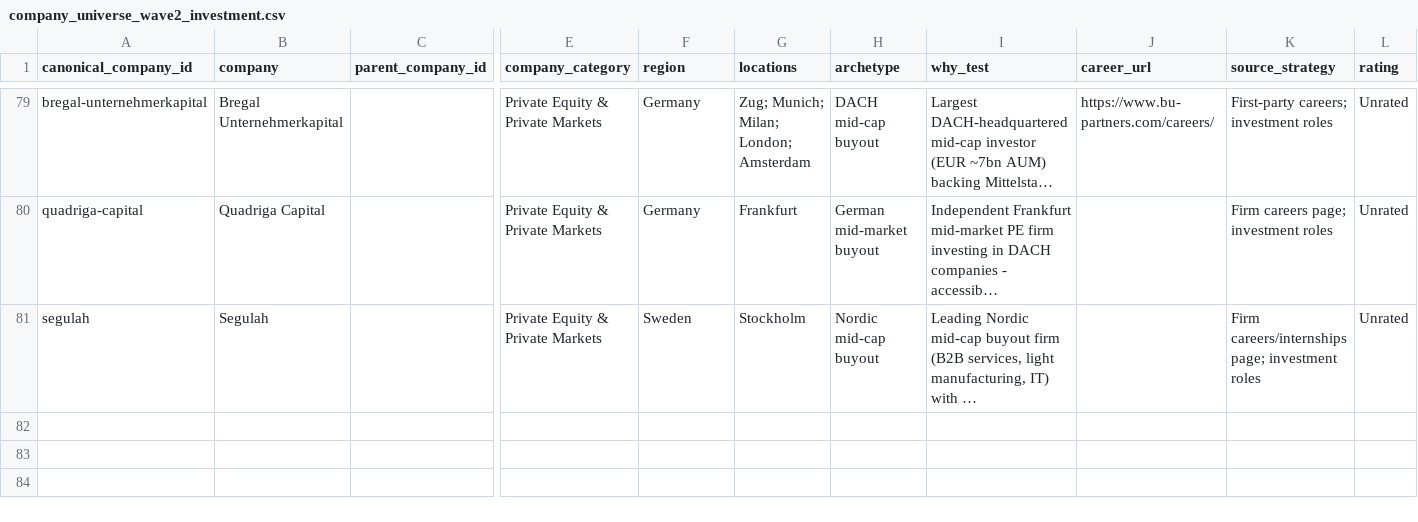
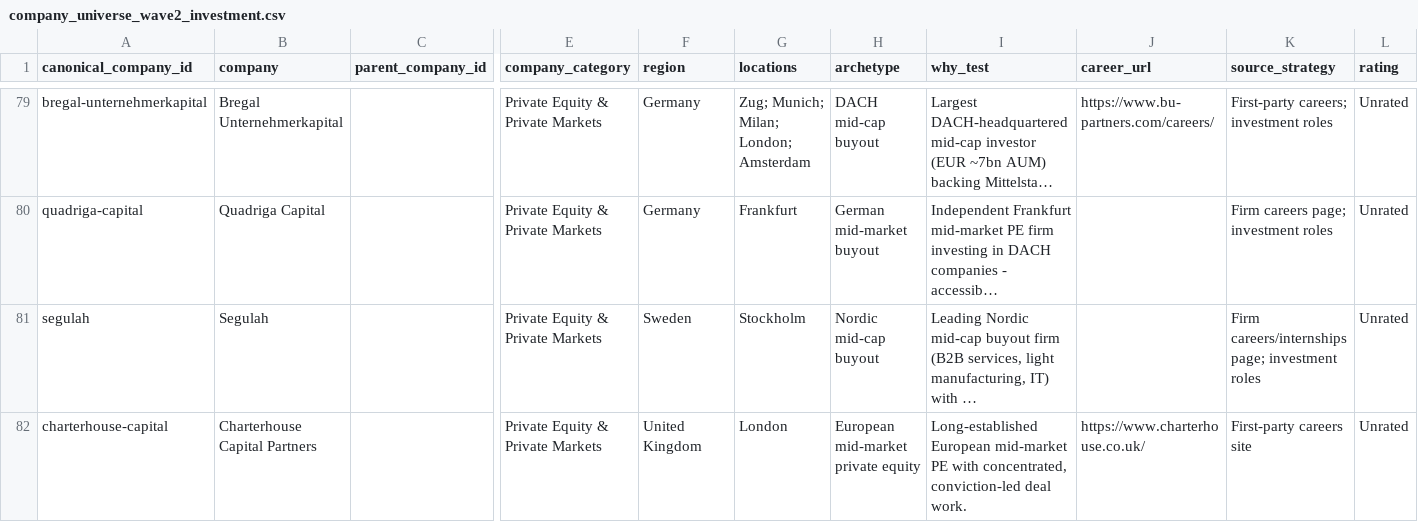
Before and after one commit to ORosa10/ProfessionalDashboard, a CSV file: data/company_universe_wave2_investment.csv, drawn as a sheet; only a part is shown, gaps mark what is left out; long unchanged cells end in …; rows hold the shown columns only; the diff names each change by its address in the sheet, - before the commit and + after, or states it on an @@ line.

```diff
--- a/data/company_universe_wave2_investment.csv
+++ b/data/company_universe_wave2_investment.csv
+row 82: charterhouse-capital | Charterhouse Capital Partners |  | Private Equity & Private Markets | United Kingdom | London | European mid-market private equity | Long-established European mid-market PE with concentrated, conviction-led deal work. | https://www.charterhouse.co.uk/ | First-party careers site | Unrated
```
Also changed, not shown: data/company_universe_wave2_financial_services.csv, data/company_universe_wave2_holdings.csv, 2 other files.
